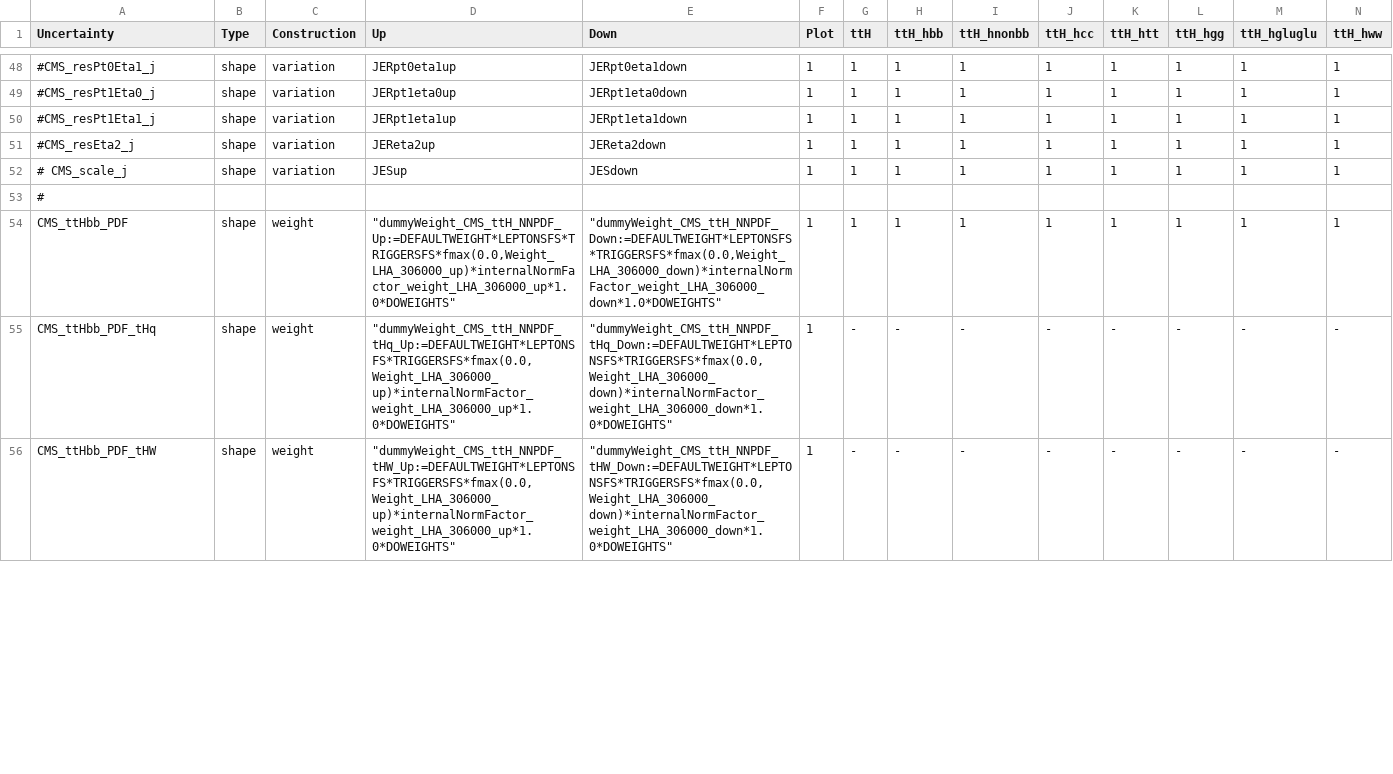
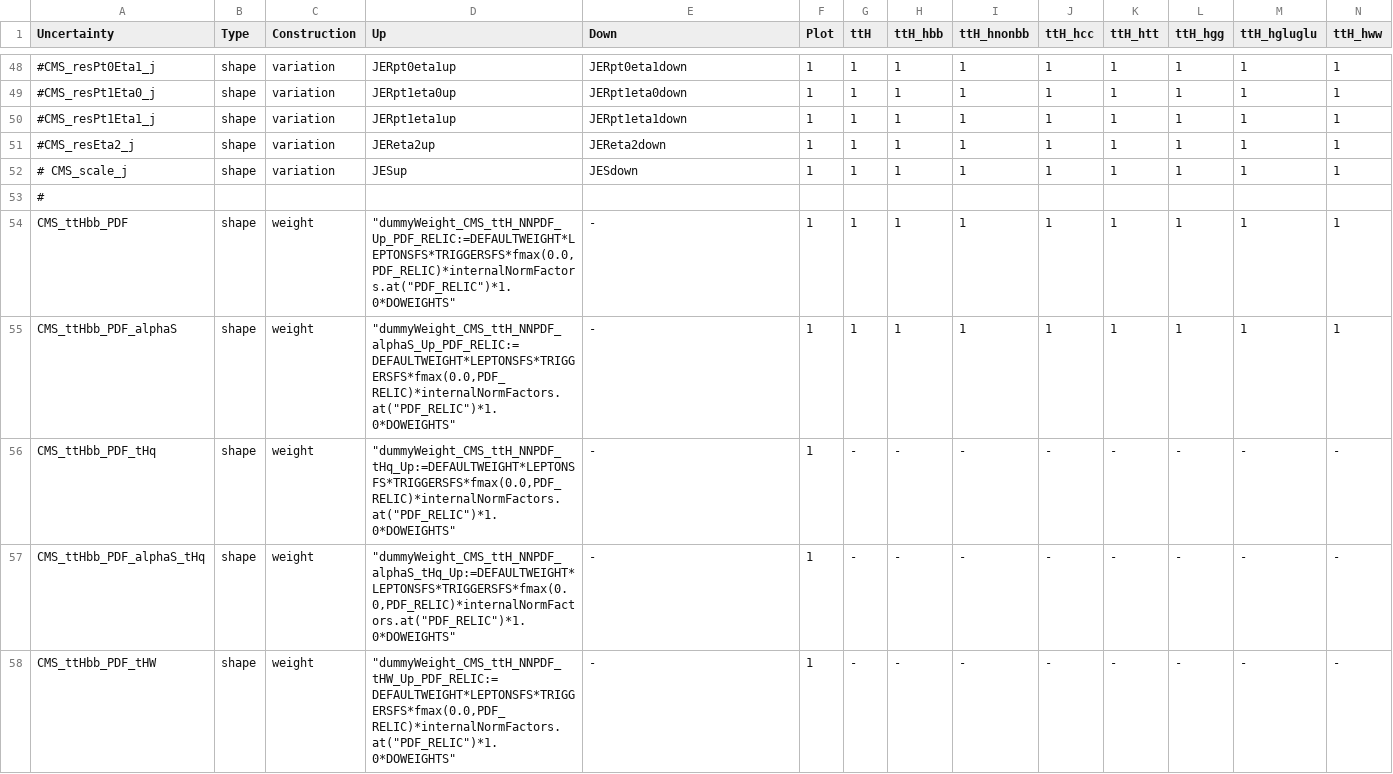
Before and after one commit to kit-cn-cms/pyroot-plotscripts, a CSV file: configs/legacyAnalysis/systs_2016.csv, drawn as a sheet; only a part is shown, gaps mark what is left out; addresses are those after the commit; rows hold the shown columns only; the diff covers the shown part only; the diff names each change by its address in the sheet, - before the commit and + after, or states it on an @@ line.

```diff
--- a/configs/legacyAnalysis/systs_2016.csv
+++ b/configs/legacyAnalysis/systs_2016.csv
-D54 (Up): "dummyWeight_CMS_ttH_NNPDF_Up:=DEFAULTWEIGHT*LEPTONSFS*TRIGGERSFS*fmax(0.0,Weight_LHA_306000_up)*internalNormFactor_weight_LHA_306000_up*1.0*DOWEIGHTS"
+D54 (Up): "dummyWeight_CMS_ttH_NNPDF_Up_PDF_RELIC:=DEFAULTWEIGHT*LEPTONSFS*TRIGGERSFS*fmax(0.0,PDF_RELIC)*internalNormFactors.at("PDF_RELIC")*1.0*DOWEIGHTS"
-E54 (Down): "dummyWeight_CMS_ttH_NNPDF_Down:=DEFAULTWEIGHT*LEPTONSFS*TRIGGERSFS*fmax(0.0,Weight_LHA_306000_down)*internalNormFactor_weight_LHA_306000_down*1.0*DOWEIGHTS"
+E54 (Down): -
+row 55: CMS_ttHbb_PDF_alphaS | shape | weight | "dummyWeight_CMS_ttH_NNPDF_alphaS_Up_PDF_RELIC:=DEFAULTWEIGHT*LEPTONSFS*TRIGGERSFS*fmax(0.0,PDF_RELIC)*internalNormFactors.at("PDF_RELIC")*1.0*DOWEIGHTS" | - | 1 | 1 | 1 | 1 | 1 | 1 | 1 | 1 | 1
-D56 (Up): "dummyWeight_CMS_ttH_NNPDF_tHq_Up:=DEFAULTWEIGHT*LEPTONSFS*TRIGGERSFS*fmax(0.0,Weight_LHA_306000_up)*internalNormFactor_weight_LHA_306000_up*1.0*DOWEIGHTS"
+D56 (Up): "dummyWeight_CMS_ttH_NNPDF_tHq_Up:=DEFAULTWEIGHT*LEPTONSFS*TRIGGERSFS*fmax(0.0,PDF_RELIC)*internalNormFactors.at("PDF_RELIC")*1.0*DOWEIGHTS"
-E56 (Down): "dummyWeight_CMS_ttH_NNPDF_tHq_Down:=DEFAULTWEIGHT*LEPTONSFS*TRIGGERSFS*fmax(0.0,Weight_LHA_306000_down)*internalNormFactor_weight_LHA_306000_down*1.0*DOWEIGHTS"
+E56 (Down): -
+row 57: CMS_ttHbb_PDF_alphaS_tHq | shape | weight | "dummyWeight_CMS_ttH_NNPDF_alphaS_tHq_Up:=DEFAULTWEIGHT*LEPTONSFS*TRIGGERSFS*fmax(0.0,PDF_RELIC)*internalNormFactors.at("PDF_RELIC")*1.0*DOWEIGHTS" | - | 1 | - | - | - | - | - | - | - | -
-D58 (Up): "dummyWeight_CMS_ttH_NNPDF_tHW_Up:=DEFAULTWEIGHT*LEPTONSFS*TRIGGERSFS*fmax(0.0,Weight_LHA_306000_up)*internalNormFactor_weight_LHA_306000_up*1.0*DOWEIGHTS"
+D58 (Up): "dummyWeight_CMS_ttH_NNPDF_tHW_Up_PDF_RELIC:=DEFAULTWEIGHT*LEPTONSFS*TRIGGERSFS*fmax(0.0,PDF_RELIC)*internalNormFactors.at("PDF_RELIC")*1.0*DOWEIGHTS"
-E58 (Down): "dummyWeight_CMS_ttH_NNPDF_tHW_Down:=DEFAULTWEIGHT*LEPTONSFS*TRIGGERSFS*fmax(0.0,Weight_LHA_306000_down)*internalNormFactor_weight_LHA_306000_down*1.0*DOWEIGHTS"
+E58 (Down): -
```
Also changed, not shown: 1 added row and 34 edited cells elsewhere in this file, configs/legacyAnalysis/systs_2017.csv, configs/legacyAnalysis/systs_2018.csv, 4 other files.
